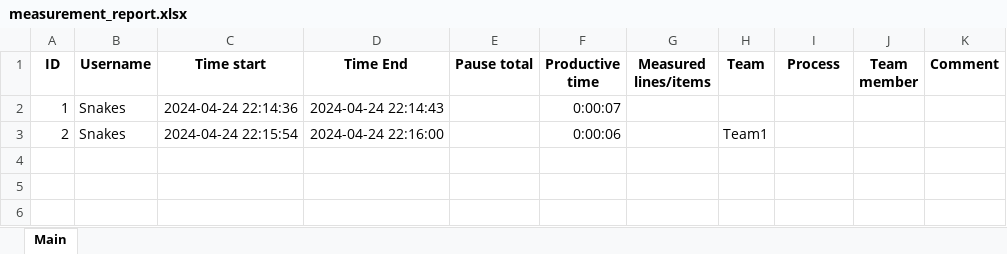
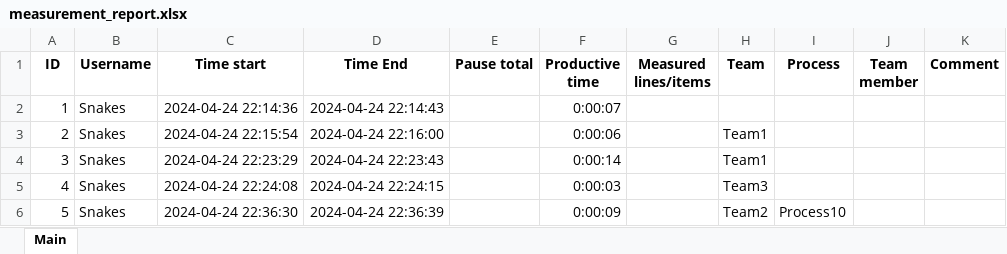
Before and after one commit to Boiko7530bg/Measurement_tool, an Excel workbook: excel/database/measurement_report.xlsx, sheet Main, drawn as a sheet; values as stored, in another font and other column widths than the file's, no borders; the diff names each change by its address in the sheet, - before the commit and + after, or states it on an @@ line.

Commit message:
Add function to include process name in measurement report

```diff
--- a/excel/database/measurement_report.xlsx (sheet Main)
+++ b/excel/database/measurement_report.xlsx (sheet Main)
+row 4: 3 | Snakes | 2024-04-24 22:23:29 | 2024-04-24 22:23:43 |  | 0:00:14 |  | Team1
+row 5: 4 | Snakes | 2024-04-24 22:24:08 | 2024-04-24 22:24:15 |  | 0:00:03 |  | Team3
+row 6: 5 | Snakes | 2024-04-24 22:36:30 | 2024-04-24 22:36:39 |  | 0:00:09 |  | Team2 | Process10
```
Also changed, not shown: 2 other files.
